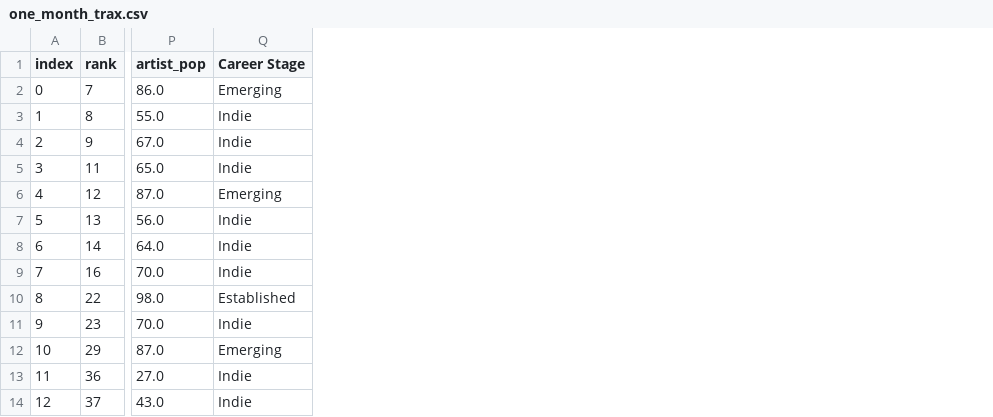
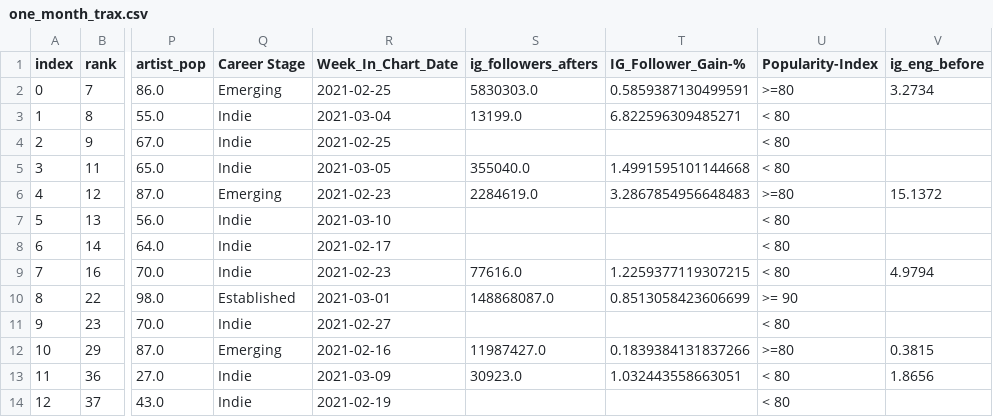
Before and after one commit to jacksonbull87/bull-analytics, a CSV file: blog7/data/one_month_trax.csv, drawn as a sheet; only a part is shown, gaps mark what is left out; the diff names each change by its address in the sheet, - before the commit and + after, or states it on an @@ line.

Commit message:
updated functions and complete data collection script

```diff
--- a/blog7/data/one_month_trax.csv
+++ b/blog7/data/one_month_trax.csv
+column R (Week_In_Chart_Date), rows 2-14: 2021-02-25 | 2021-03-04 | 2021-02-25 | 2021-03-05 | 2021-02-23 | 2021-03-10 | 2021-02-17 | 2021-02-23 | 2021-03-01 | 2021-02-27 | 2021-02-16 | 2021-03-09 | 2021-02-19
+column S (ig_followers_afters), rows 2-13: 5830303.0 | 13199.0 |  | 355040.0 | 2284619.0 |  |  | 77616.0 | 148868087.0 |  | 11987427.0 | 30923.0
+column T (IG_Follower_Gain-%), rows 2-13: 0.5859387130499591 | 6.822596309485271 |  | 1.4991595101144668 | 3.2867854956648483 |  |  | 1.2259377119307215 | 0.8513058423606699 |  | 0.1839384131837266 | 1.032443558663051
+column U (Popularity-Index), rows 2-14: >=80 | < 80 | < 80 | < 80 | >=80 | < 80 | < 80 | < 80 | >= 90 | < 80 | >=80 | < 80 | < 80
+column V (ig_eng_before), rows 2-13: 3.2734 |  |  |  | 15.1372 |  |  | 4.9794 |  |  | 0.3815 | 1.8656
```
Also changed, not shown: 8 other files.
